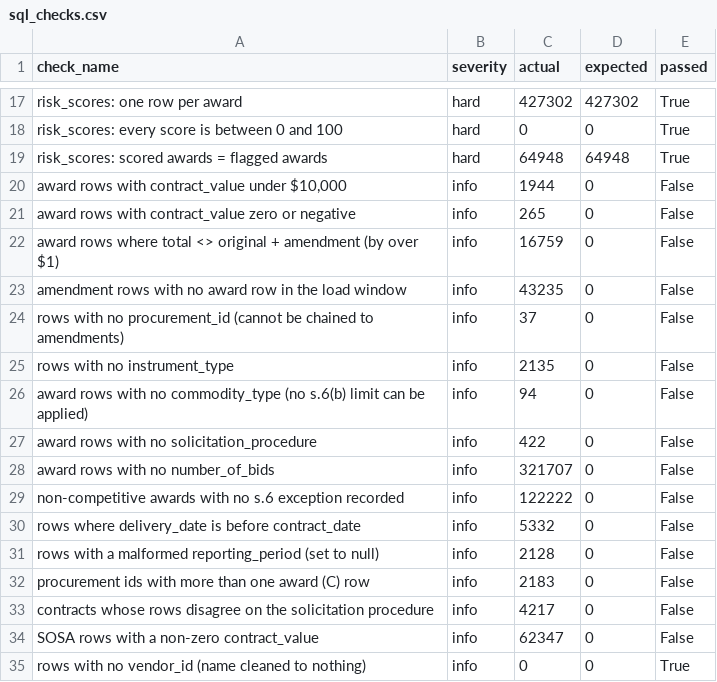
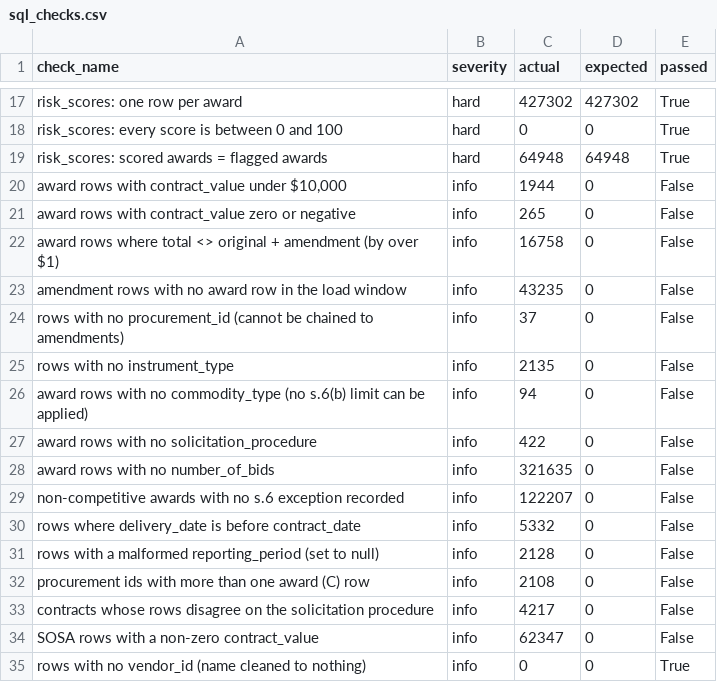
Before and after one commit to neonguyen888/Canadian-Federal-Procurement-Audit-Analytics, a CSV file: data/processed/sql_checks.csv, drawn as a sheet; only a part is shown, gaps mark what is left out.

```diff
--- a/data/processed/sql_checks.csv
+++ b/data/processed/sql_checks.csv
@@ -21,3 +21,3 @@ risk_scores: scored awards = flagged awards,hard,64948,64948,True
 award rows with contract_value zero or negative,info,265,0,False
-award rows where total <> original + amendment (by over $1),info,16759,0,False
+award rows where total <> original + amendment (by over $1),info,16758,0,False
 amendment rows with no award row in the load window,info,43235,0,False
@@ -27,7 +27,7 @@ award rows with no commodity_type (no s.6(b) limit can be applied),info,94,0,Fal
 award rows with no solicitation_procedure,info,422,0,False
-award rows with no number_of_bids,info,321707,0,False
-non-competitive awards with no s.6 exception recorded,info,122222,0,False
+award rows with no number_of_bids,info,321635,0,False
+non-competitive awards with no s.6 exception recorded,info,122207,0,False
 rows where delivery_date is before contract_date,info,5332,0,False
 rows with a malformed reporting_period (set to null),info,2128,0,False
-procurement ids with more than one award (C) row,info,2183,0,False
+procurement ids with more than one award (C) row,info,2108,0,False
 contracts whose rows disagree on the solicitation procedure,info,4217,0,False
```
Also changed, not shown: data/processed/dq_python.csv, data/processed/value_bins.csv, 26 other files.
